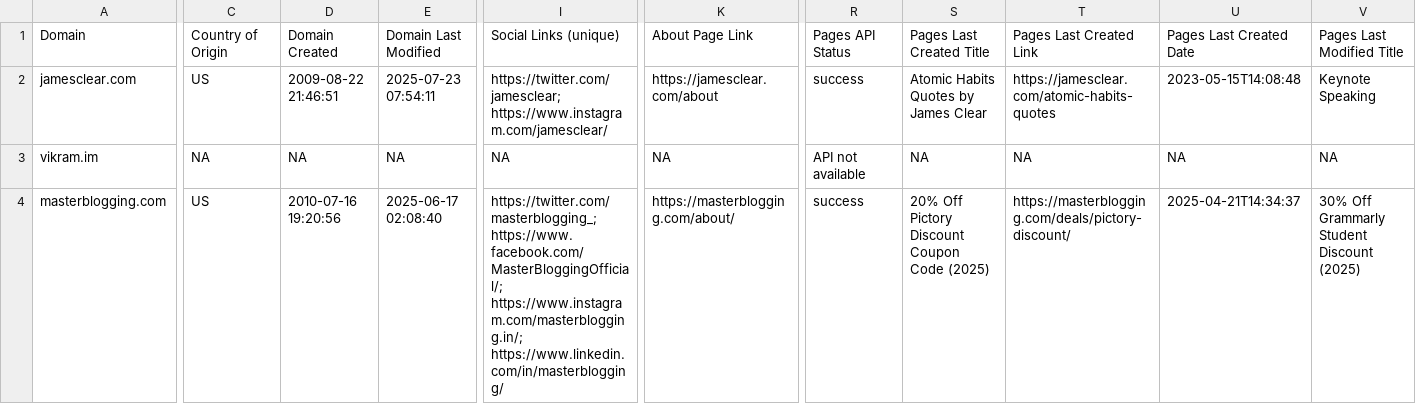
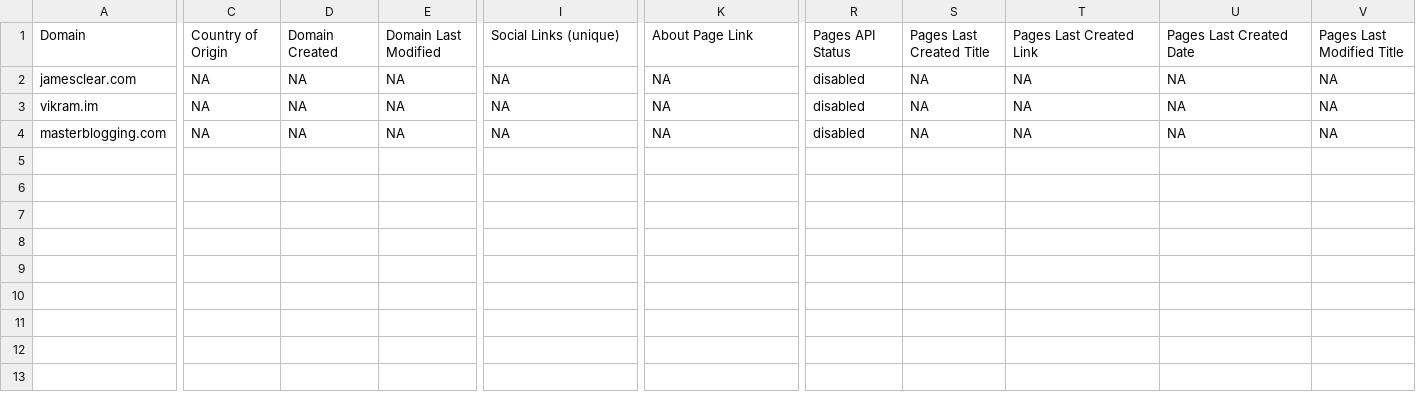
Before and after one commit to sai26-thinksolv/wp-data-analysis, a CSV file: processed.csv, drawn as a sheet; only a part is shown, gaps mark what is left out; the diff covers the shown part only; the diff names each change by its address in the sheet, - before the commit and + after, or states it on an @@ line.

```diff
--- a/processed.csv
+++ b/processed.csv
-C2: US
+C2: NA
-D2: 2009-08-22 21:46:51
+D2: NA
-E2: 2025-07-23 07:54:11
+E2: NA
-I2: https://twitter.com/jamesclear; https://www.instagram.com/jamesclear/
+I2: NA
-K2: https://jamesclear.com/about
+K2: NA
-R2: success
+R2: disabled
-S2: Atomic Habits Quotes by James Clear
+S2: NA
-T2: https://jamesclear.com/atomic-habits-quotes
+T2: NA
-U2: 2023-05-15T14:08:48
+U2: NA
-V2: Keynote Speaking
+V2: NA
-R3: API not available
+R3: disabled
-C4: US
+C4: NA
-D4: 2010-07-16 19:20:56
+D4: NA
-E4: 2025-06-17 02:08:40
+E4: NA
-I4: https://twitter.com/masterblogging_; https://www.facebook.com/MasterBloggingOfficial/; https://www.instagram.com/masterblogging.in/; https://www.linkedin.com/in/masterblogging/
+I4: NA
-K4: https://masterblogging.com/about/
+K4: NA
-R4: success
+R4: disabled
-S4: 20% Off Pictory Discount Coupon Code (2025)
+S4: NA
-T4: https://masterblogging.com/deals/pictory-discount/
+T4: NA
-U4: 2025-04-21T14:34:37
+U4: NA
-V4: 30% Off Grammarly Student Discount (2025)
+V4: NA
```
Also changed, not shown: 3 edited cells elsewhere in this file, 2 other files.
